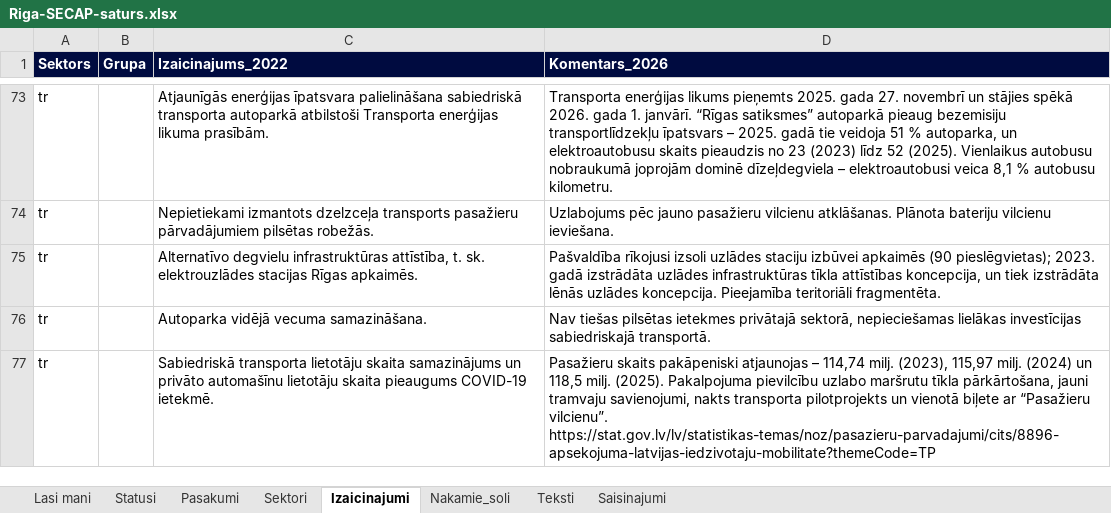
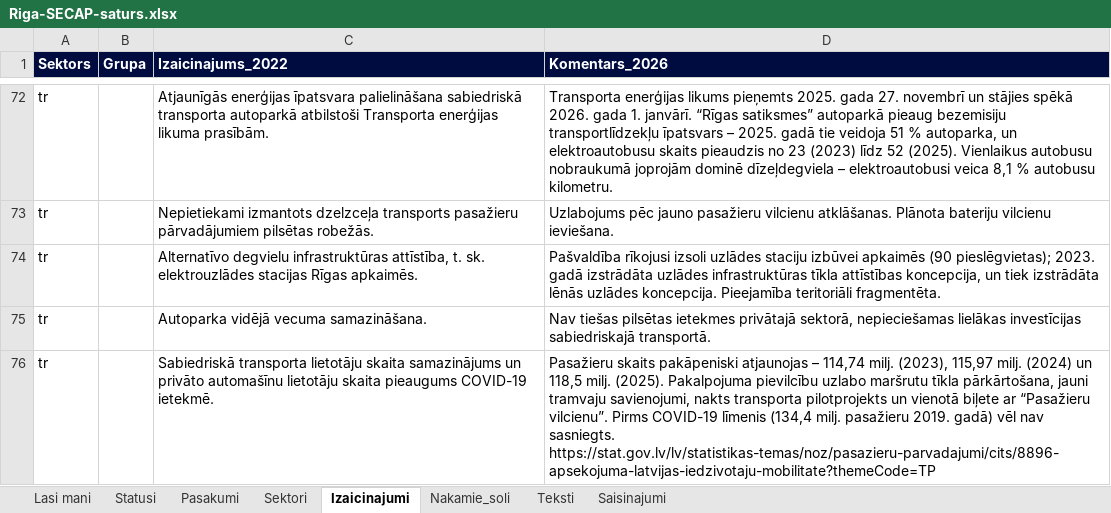
Before and after one commit to krista-qp/riga-secap-vidusposms, an Excel workbook: avoti/Riga-SECAP-saturs.xlsx, sheet Izaicinajumi, drawn as a sheet; only a part is shown, gaps mark what is left out; values as stored, in another font and other column widths than the file's, no borders; addresses are those after the commit; ↵ is a line break in a cell; the diff covers the shown part only; the diff names each change by its address in the sheet, - before the commit and + after, or states it on an @@ line.

```diff
--- a/avoti/Riga-SECAP-saturs.xlsx (sheet Izaicinajumi)
+++ b/avoti/Riga-SECAP-saturs.xlsx (sheet Izaicinajumi)
-D76 (Komentars_2026): …“Pasažieru vilcienu”. ↵ https://stat.gov.lv/lv/statistikas-temas/noz/pasazieru-parvadajumi/cits/8896-apsekojuma-latvijas-iedzivotaju-mobilitate?themeCode=TP
+D76 (Komentars_2026): …“Pasažieru vilcienu”. Pirms COVID-19 līmenis (134,4 milj. pasažieru 2019. gadā) vēl nav sasniegts. https://stat.gov.lv/lv/statistikas-temas/noz/pasazieru-parvadajumi/cits/8896-apsekojuma-latvijas-iedzivotaju-mobilitate?themeCode=TP
```
Also changed, not shown: 1 removed row and 4 edited cells elsewhere in this sheet, sheet Pasakumi, sheet Teksti, sheet Sektori, sheet Lasi mani, sheet Saisinajumi, sheet Statusi, 1 more sheet, avoti/Riga-SECAP-2025-Raditaji.xlsx, dati/Riga-SECAP-vidusposms-dati.xlsx, 20 other files.
